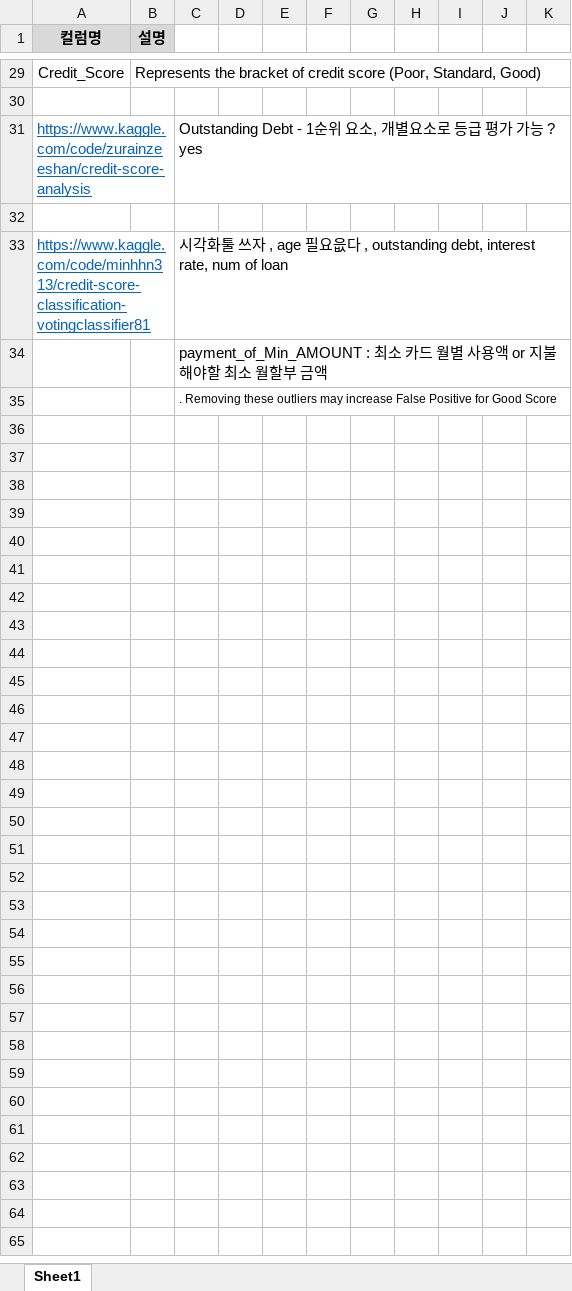
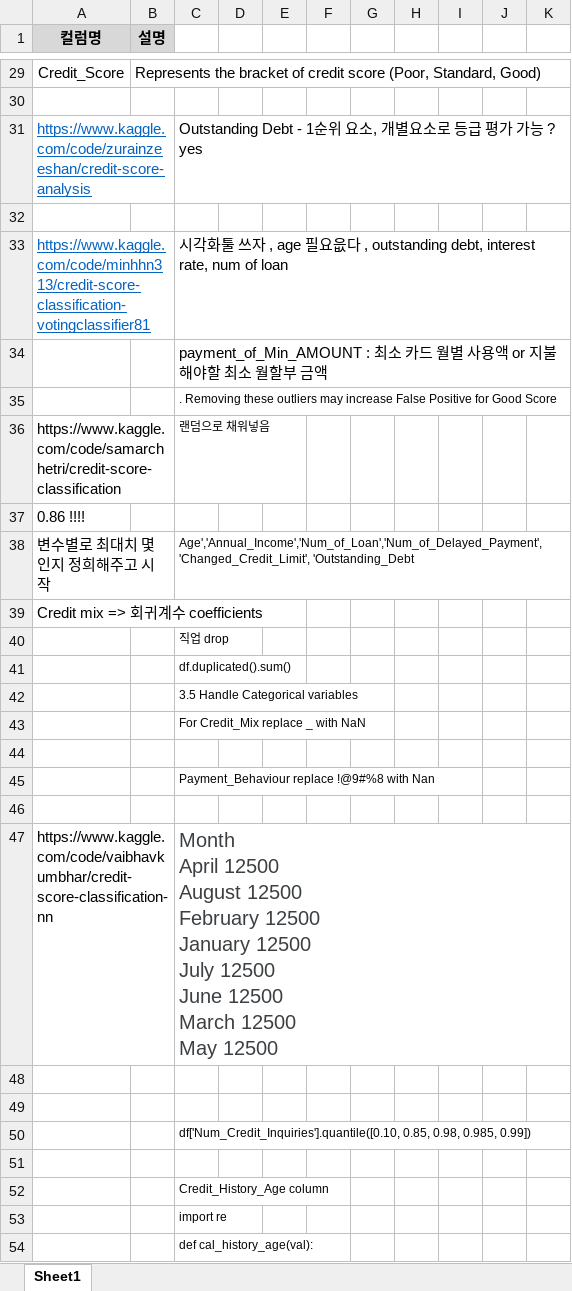
Before and after one commit to HANARONE/dh01, an Excel workbook: data/Data_Description.xlsx, sheet Sheet1, drawn as a sheet; only a part is shown, gaps mark what is left out; values as stored, in another font and other column widths than the file's, no borders; charts and pictures not drawn; ↵ is a line break in a cell; the diff covers the shown part only; the diff names each change by its address in the sheet, - before the commit and + after, or states it on an @@ line.

Commit message:
update

```diff
--- a/data/Data_Description.xlsx (sheet Sheet1)
+++ b/data/Data_Description.xlsx (sheet Sheet1)
+row 36: https://www.kaggle.com/code/samarchhetri/credit-score-classification |  | 랜덤으로 채워넣음
+row 37: 0.86 !!!!
+row 38: 변수별로 최대치 몇인지 정희해주고 시작 |  | Age','Annual_Income','Num_of_Loan','Num_of_Delayed_Payment','Changed_Credit_Limit', 'Outstanding_Debt
+row 39: Credit mix => 회귀계수 coefficients
+row 40:  |  | 직업 drop
+row 41:  |  | df.duplicated().sum()
+row 42:  |  | 3.5 Handle Categorical variables
+row 43:  |  | For Credit_Mix replace _ with NaN
+row 44: (empty)
+row 45:  |  | Payment_Behaviour replace !@9#%8 with Nan
+row 46: (empty)
+row 47: https://www.kaggle.com/code/vaibhavkumbhar/credit-score-classification-nn |  | Month ↵ April 12500 ↵ August 12500 ↵ February 12500 ↵ January 12500 ↵ July 12500 ↵ June 12500 ↵ March 12500 ↵ May 12500
+row 48: (empty)
+row 49: (empty)
+row 50:  |  | df['Num_Credit_Inquiries'].quantile([0.10, 0.85, 0.98, 0.985, 0.99])
+row 51: (empty)
+row 52:  |  | Credit_History_Age column
+row 53:  |  | import re
+row 54:  |  | def cal_history_age(val):
```
Also changed, not shown: 202 added rows elsewhere in this sheet, charts or pictures.
